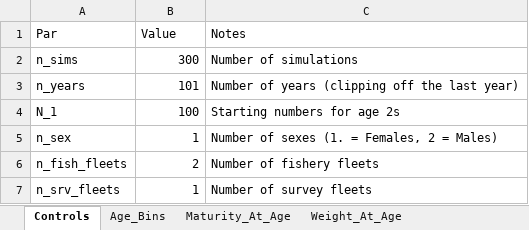
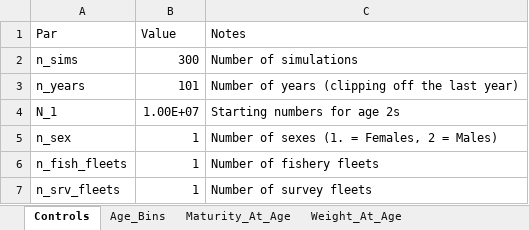
Before and after one commit to chengmatt/State_Space_Selex_Sim, an Excel workbook: input/EBS_Pollock_Inputs.xlsx, sheet Controls, drawn as a sheet; values as stored, in another font and other column widths than the file's, no borders; the diff names each change by its address in the sheet, - before the commit and + after, or states it on an @@ line.

```diff
--- a/input/EBS_Pollock_Inputs.xlsx (sheet Controls)
+++ b/input/EBS_Pollock_Inputs.xlsx (sheet Controls)
-B4 (Value): 100
+B4 (Value): 1.00E+07
-B6 (Value): 2
+B6 (Value): 1
```
Also changed, not shown: input/Sablefish_Inputs.xlsx, 11 other files.
